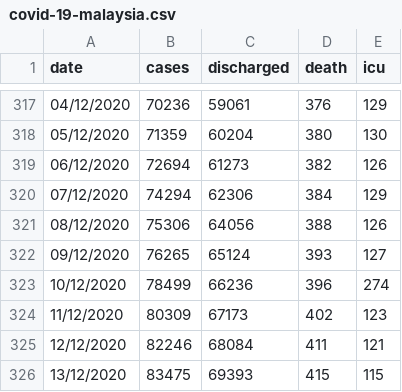
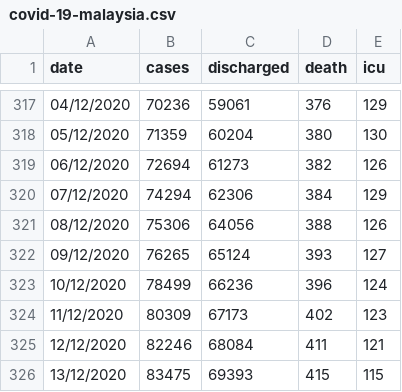
Before and after one commit to ynshung/covid-19-malaysia, a CSV file: covid-19-malaysia.csv, drawn as a sheet; only a part is shown, gaps mark what is left out.

Commit message:
icu correction 10/12/2020 (#23)

```diff
--- a/covid-19-malaysia.csv
+++ b/covid-19-malaysia.csv
@@ -322,3 +322,3 @@ date,cases,discharged,death,icu
 09/12/2020,76265,65124,393,127
-10/12/2020,78499,66236,396,274
+10/12/2020,78499,66236,396,124
 11/12/2020,80309,67173,402,123
```
